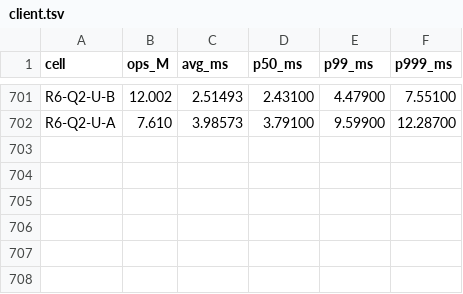
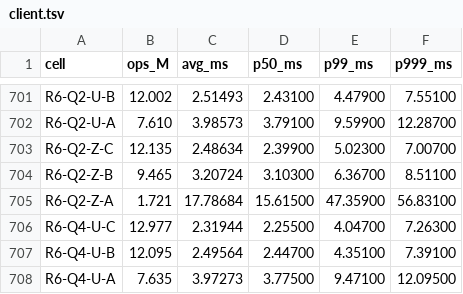
Before and after one commit to Boo-seon-woong/memcached-1.6.42-port_v4, a TSV file: experiments/semi_final/client.tsv, drawn as a sheet; only a part is shown, gaps mark what is left out; the diff names each change by its address in the sheet, - before the commit and + after, or states it on an @@ line.

```diff
--- a/experiments/semi_final/client.tsv
+++ b/experiments/semi_final/client.tsv
+row 703: R6-Q2-Z-C | 12.135 | 2.48634 | 2.39900 | 5.02300 | 7.00700
+row 704: R6-Q2-Z-B | 9.465 | 3.20724 | 3.10300 | 6.36700 | 8.51100
+row 705: R6-Q2-Z-A | 1.721 | 17.78684 | 15.61500 | 47.35900 | 56.83100
+row 706: R6-Q4-U-C | 12.977 | 2.31944 | 2.25500 | 4.04700 | 7.26300
+row 707: R6-Q4-U-B | 12.095 | 2.49564 | 2.44700 | 4.35100 | 7.39100
+row 708: R6-Q4-U-A | 7.635 | 3.97273 | 3.77500 | 9.47100 | 12.09500
```
Also changed, not shown: experiments/semi_final/csv/etc.csv, experiments/semi_final/rows.tsv, 2 other files.
